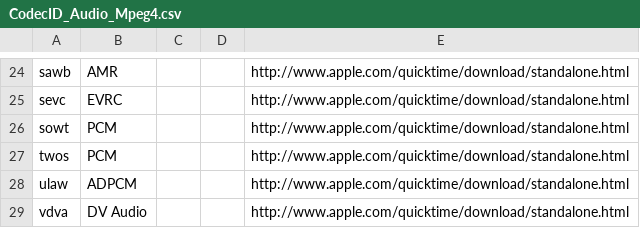
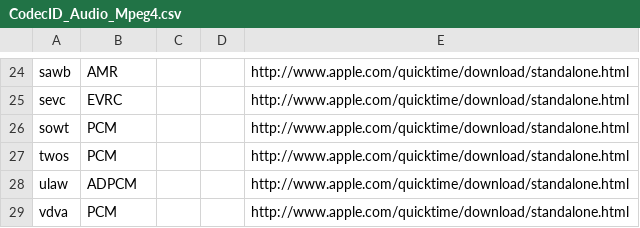
Before and after one commit to beppec56/MediaInfo-git_svn, a CSV file: Source/Ressource/Text/DataBase/CodecID_Audio_Mpeg4.csv, drawn as a sheet; only a part is shown, gaps mark what is left out.

```diff
--- a/Source/Ressource/Text/DataBase/CodecID_Audio_Mpeg4.csv
+++ b/Source/Ressource/Text/DataBase/CodecID_Audio_Mpeg4.csv
@@ -28,2 +28,2 @@ twos;PCM;;;http://www.apple.com/quicktime/download/standalone.html
 ulaw;ADPCM;;;http://www.apple.com/quicktime/download/standalone.html
-vdva;DV Audio;;;http://www.apple.com/quicktime/download/standalone.html
+vdva;PCM;;;http://www.apple.com/quicktime/download/standalone.html
```
Also changed, not shown: Source/Ressource/Text/Stream/Audio.csv, Source/Ressource/Text/Stream/Text.csv, 4 other files.
